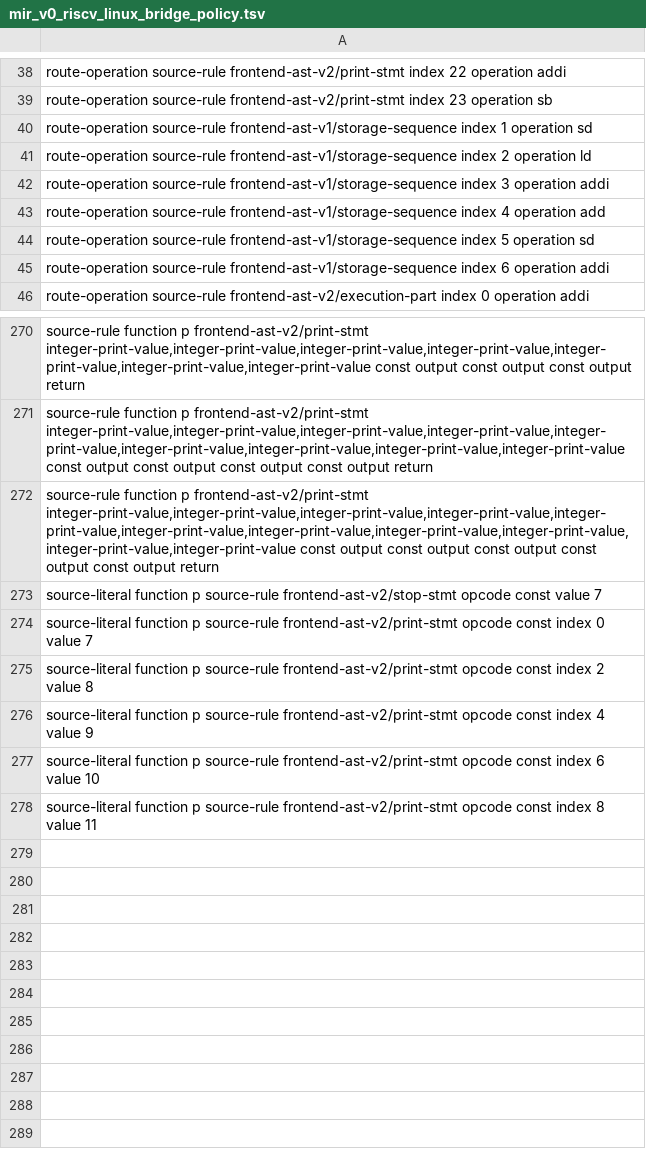
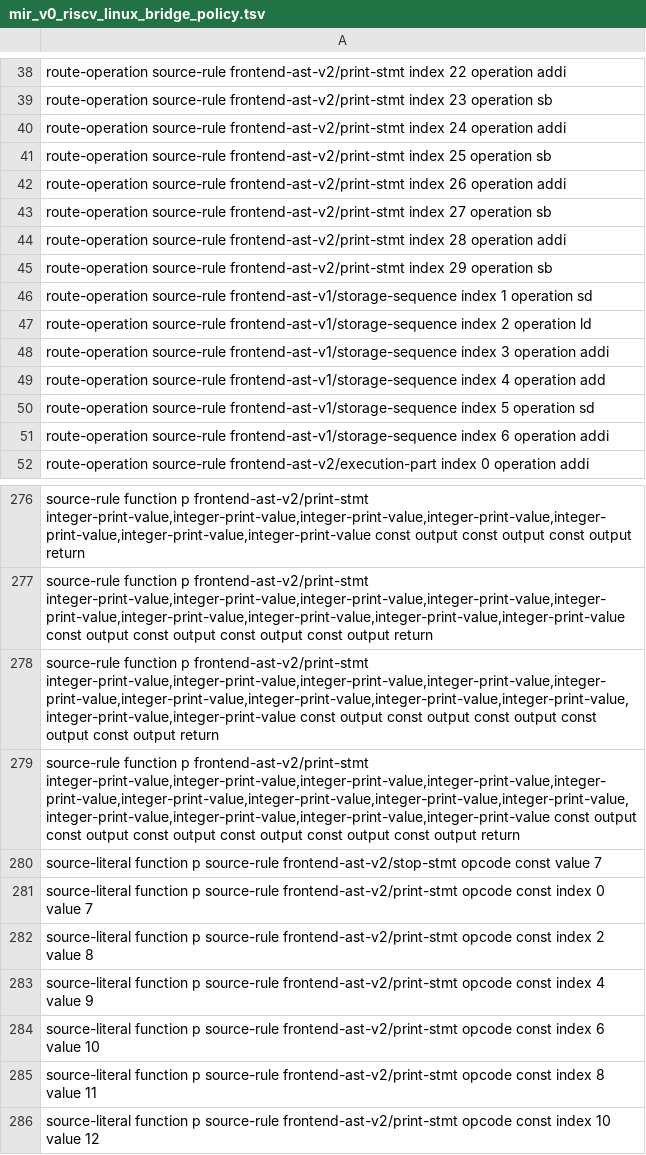
Before and after one commit to lazy-fortran/fortback-new, a TSV file: spec/mir_v0_riscv_linux_bridge_policy.tsv, drawn as a sheet; only a part is shown, gaps mark what is left out.

Commit message:
Add six-item PRINT MIR route

```diff
--- a/spec/mir_v0_riscv_linux_bridge_policy.tsv
+++ b/spec/mir_v0_riscv_linux_bridge_policy.tsv
@@ -39,2 +39,8 @@ route-operation source-rule frontend-ast-v2/print-stmt index 22 operation addi
 route-operation source-rule frontend-ast-v2/print-stmt index 23 operation sb
+route-operation source-rule frontend-ast-v2/print-stmt index 24 operation addi
+route-operation source-rule frontend-ast-v2/print-stmt index 25 operation sb
+route-operation source-rule frontend-ast-v2/print-stmt index 26 operation addi
+route-operation source-rule frontend-ast-v2/print-stmt index 27 operation sb
+route-operation source-rule frontend-ast-v2/print-stmt index 28 operation addi
+route-operation source-rule frontend-ast-v2/print-stmt index 29 operation sb
 route-operation source-rule frontend-ast-v1/storage-sequence index 1 operation sd
@@ -272,2 +278,3 @@ source-rule function p frontend-ast-v2/print-stmt integer-print-value,integer-pr
 source-rule function p frontend-ast-v2/print-stmt integer-print-value,integer-print-value,integer-print-value,integer-print-value,integer-print-value,integer-print-value,integer-print-value,integer-print-value,integer-print-value,integer-print-value,integer-print-value const output const output const output const output const output return
+source-rule function p frontend-ast-v2/print-stmt integer-print-value,integer-print-value,integer-print-value,integer-print-value,integer-print-value,integer-print-value,integer-print-value,integer-print-value,integer-print-value,integer-print-value,integer-print-value,integer-print-value,integer-print-value const output const output const output const output const output const output return
 source-literal function p source-rule frontend-ast-v2/stop-stmt opcode const value 7
@@ -278 +285,2 @@ source-literal function p source-rule frontend-ast-v2/print-stmt opcode const in
 source-literal function p source-rule frontend-ast-v2/print-stmt opcode const index 8 value 11
+source-literal function p source-rule frontend-ast-v2/print-stmt opcode const index 10 value 12
```
Also changed, not shown: 3 other files.
